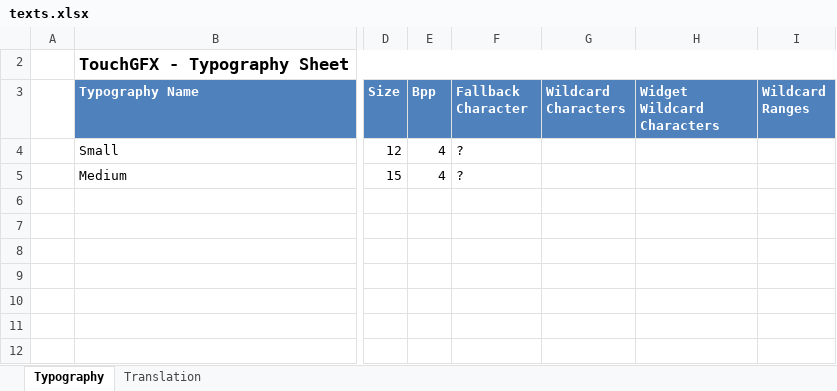
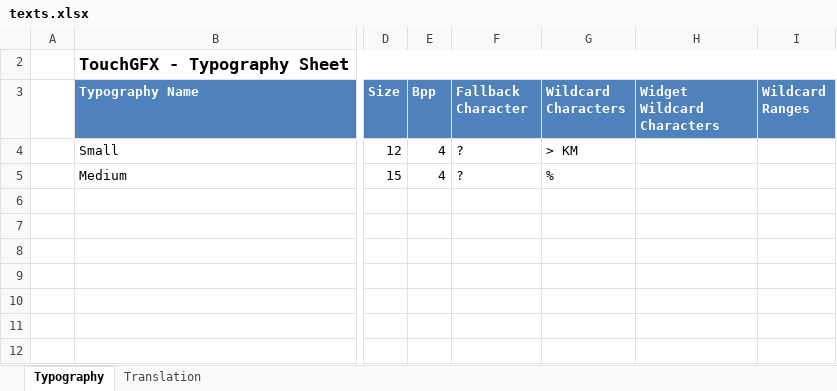
Before and after one commit to pudjamansyurin/gen-speedo, an Excel workbook: HMI-APP/TouchGFX/assets/texts/texts.xlsx, sheet Typography, drawn as a sheet; only a part is shown, gaps mark what is left out; values as stored, in another font and other column widths than the file's, no borders; table styles not drawn; the diff names each change by its address in the sheet, - before the commit and + after, or states it on an @@ line.

```diff
--- a/HMI-APP/TouchGFX/assets/texts/texts.xlsx (sheet Typography)
+++ b/HMI-APP/TouchGFX/assets/texts/texts.xlsx (sheet Typography)
-G4 (Wildcard Characters): (empty)
+G4 (Wildcard Characters): > KM
-G5 (Wildcard Characters): (empty)
+G5 (Wildcard Characters): %
```
Also changed, not shown: sheet Translation, 8 other files.
